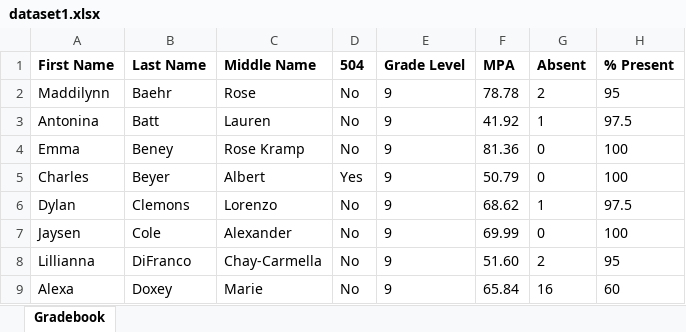
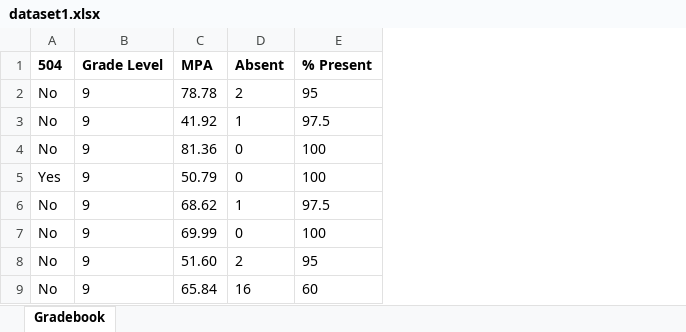
Before and after one commit to andrewkoji/Algebra1_Streamlit_Application, an Excel workbook: STATS/dataset1.xlsx, sheet Gradebook, drawn as a sheet; only a part is shown; values as stored, in another font and other column widths than the file's, no borders; the diff names each change by its address in the sheet, - before the commit and + after, or states it on an @@ line.

Commit message:
modified xlsx files

```diff
--- a/STATS/dataset1.xlsx (sheet Gradebook)
+++ b/STATS/dataset1.xlsx (sheet Gradebook)
-column A (First Name), rows 2-9: Maddilynn | Antonina | Emma | Charles | Dylan | Jaysen | Lillianna | Alexa
-column B (Last Name), rows 2-9: Baehr | Batt | Beney | Beyer | Clemons | Cole | DiFranco | Doxey
-column C (Middle Name), rows 2-9: Rose | Lauren | Rose Kramp | Albert | Lorenzo | Alexander | Chay-Carmella | Marie
```
Also changed, not shown: STATS/dataset5.xlsx, STATS/dataset9.xlsx, 3 other files.
